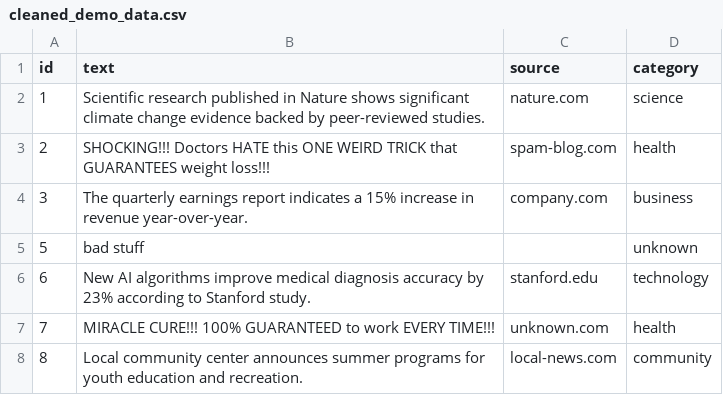
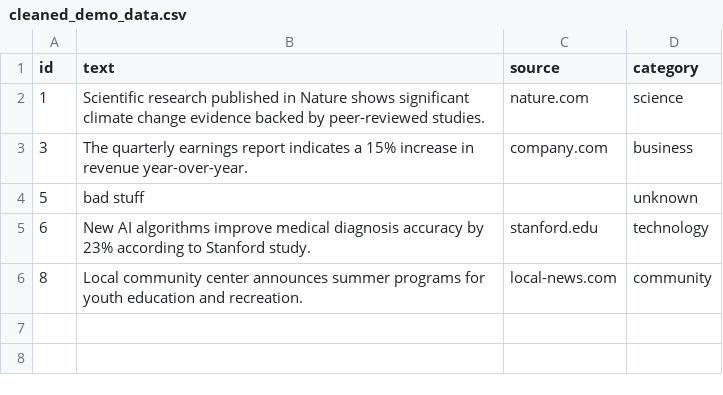
Before and after one commit to Dev-31/WatchdogAI, a CSV file: data/processed/cleaned_demo_data.csv, drawn as a sheet; the diff names each change by its address in the sheet, - before the commit and + after, or states it on an @@ line.

```diff
--- a/data/processed/cleaned_demo_data.csv
+++ b/data/processed/cleaned_demo_data.csv
-row 3: 2 | SHOCKING!!! Doctors HATE this ONE WEIRD TRICK that GUARANTEES weight loss!!! | spam-blog.com | health
-row 7: 7 | MIRACLE CURE!!! 100% GUARANTEED to work EVERY TIME!!! | unknown.com | health
```
Also changed, not shown: 3 other files.
